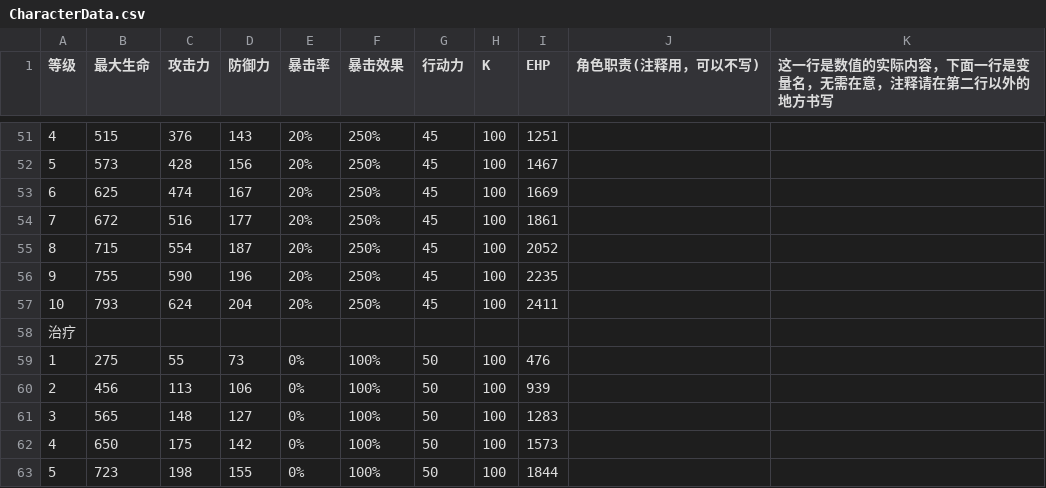
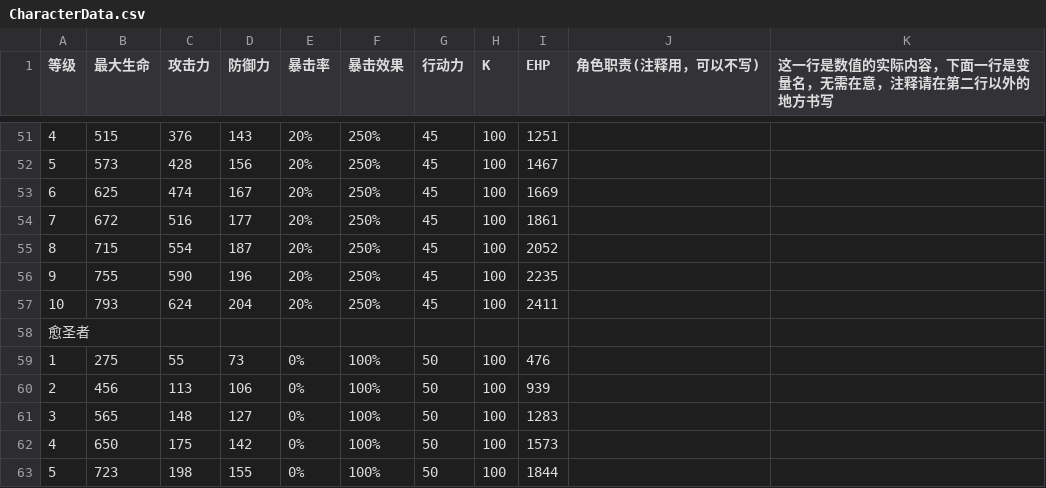
Before and after one commit to RyoBall/TurnChange, a CSV file: Assets/Data/CharacterData.csv, drawn as a sheet; only a part is shown, gaps mark what is left out; the diff covers the shown part only; the diff names each change by its address in the sheet, - before the commit and + after, or states it on an @@ line.

```diff
--- a/Assets/Data/CharacterData.csv
+++ b/Assets/Data/CharacterData.csv
-A58 (等级): 治疗
+A58 (等级): 愈圣者
```
Also changed, not shown: 5 edited cells elsewhere in this file, Assets/Data/CharacterSkillData.CSV.
